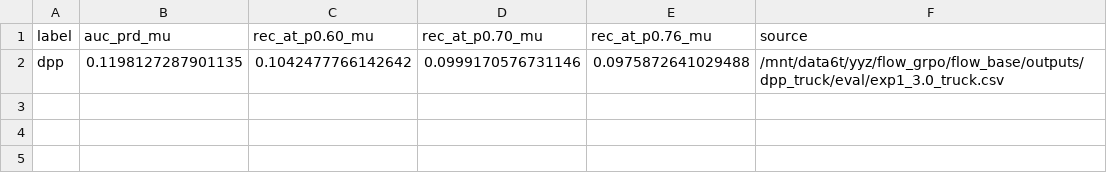
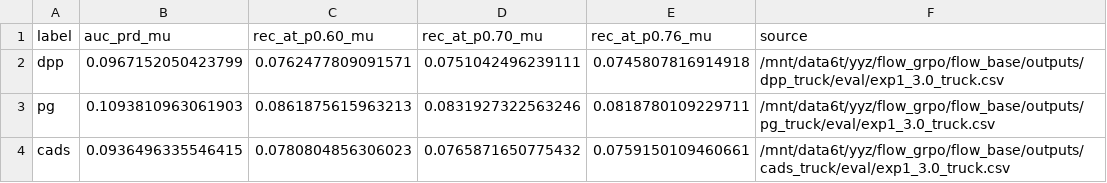
Before and after one commit to Johnny221B/diverse_flow, a CSV file: experiments/experiment1/summary_truck_g3.csv, drawn as a sheet.

```diff
--- a/experiments/experiment1/summary_truck_g3.csv
+++ b/experiments/experiment1/summary_truck_g3.csv
@@ -1,2 +1,4 @@
 label,auc_prd_mu,rec_at_p0.60_mu,rec_at_p0.70_mu,rec_at_p0.76_mu,source
-dpp,0.1198127287901135,0.1042477766142642,0.0999170576731146,0.0975872641029488,/mnt/data6t/yyz/flow_grpo/flow_base/outputs/dpp_truck/eval/exp1_3.0_truck.csv
+dpp,0.0967152050423799,0.0762477809091571,0.0751042496239111,0.0745807816914918,/mnt/data6t/yyz/flow_grpo/flow_base/outputs/dpp_truck/eval/exp1_3.0_truck.csv
+pg,0.1093810963061903,0.0861875615963213,0.0831927322563246,0.0818780109229711,/mnt/data6t/yyz/flow_grpo/flow_base/outputs/pg_truck/eval/exp1_3.0_truck.csv
+cads,0.0936496335546415,0.0780804856306023,0.0765871650775432,0.0759150109460661,/mnt/data6t/yyz/flow_grpo/flow_base/outputs/cads_truck/eval/exp1_3.0_truck.csv
```
Also changed, not shown: experiments/experiment1/summary_truck_g7.5.csv, 21 other files.
